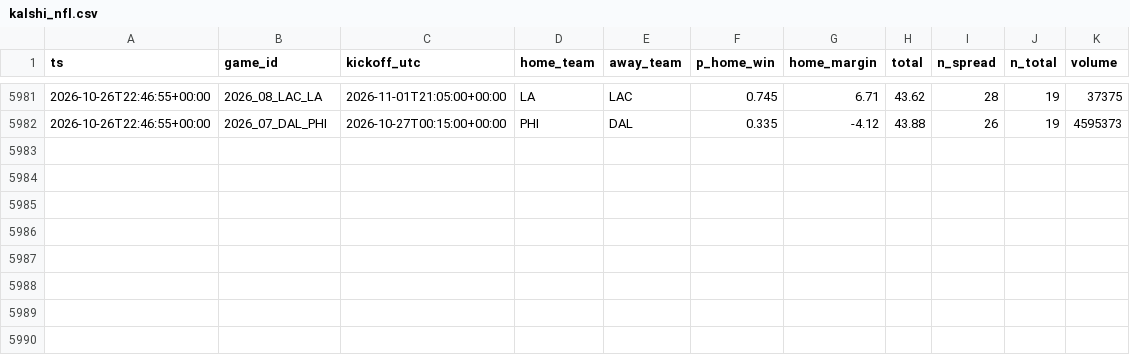
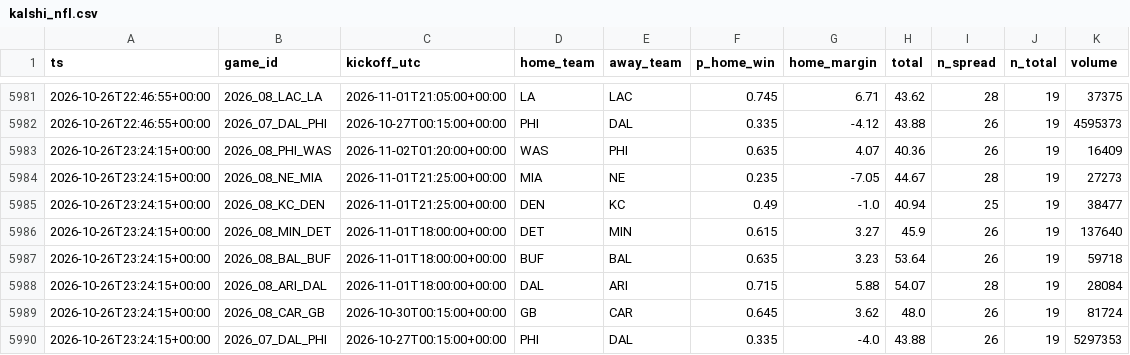
Before and after one commit to jferaz23/nfl-line-model, a CSV file: artifacts/kalshi/kalshi_nfl.csv, drawn as a sheet; only a part is shown, gaps mark what is left out; the diff names each change by its address in the sheet, - before the commit and + after, or states it on an @@ line.

```diff
--- a/artifacts/kalshi/kalshi_nfl.csv
+++ b/artifacts/kalshi/kalshi_nfl.csv
+row 5983: 2026-10-26T23:24:15+00:00 | 2026_08_PHI_WAS | 2026-11-02T01:20:00+00:00 | WAS | PHI | 0.635 | 4.07 | 40.36 | 26 | 19 | 16409
+row 5984: 2026-10-26T23:24:15+00:00 | 2026_08_NE_MIA | 2026-11-01T21:25:00+00:00 | MIA | NE | 0.235 | -7.05 | 44.67 | 28 | 19 | 27273
+row 5985: 2026-10-26T23:24:15+00:00 | 2026_08_KC_DEN | 2026-11-01T21:25:00+00:00 | DEN | KC | 0.49 | -1.0 | 40.94 | 25 | 19 | 38477
+row 5986: 2026-10-26T23:24:15+00:00 | 2026_08_MIN_DET | 2026-11-01T18:00:00+00:00 | DET | MIN | 0.615 | 3.27 | 45.9 | 26 | 19 | 137640
+row 5987: 2026-10-26T23:24:15+00:00 | 2026_08_BAL_BUF | 2026-11-01T18:00:00+00:00 | BUF | BAL | 0.635 | 3.23 | 53.64 | 26 | 19 | 59718
+row 5988: 2026-10-26T23:24:15+00:00 | 2026_08_ARI_DAL | 2026-11-01T18:00:00+00:00 | DAL | ARI | 0.715 | 5.88 | 54.07 | 28 | 19 | 28084
+row 5989: 2026-10-26T23:24:15+00:00 | 2026_08_CAR_GB | 2026-10-30T00:15:00+00:00 | GB | CAR | 0.645 | 3.62 | 48.0 | 26 | 19 | 81724
+row 5990: 2026-10-26T23:24:15+00:00 | 2026_07_DAL_PHI | 2026-10-27T00:15:00+00:00 | PHI | DAL | 0.335 | -4.0 | 43.88 | 26 | 19 | 5297353
```
Also changed, not shown: artifacts/lines/espn_lines.csv.
